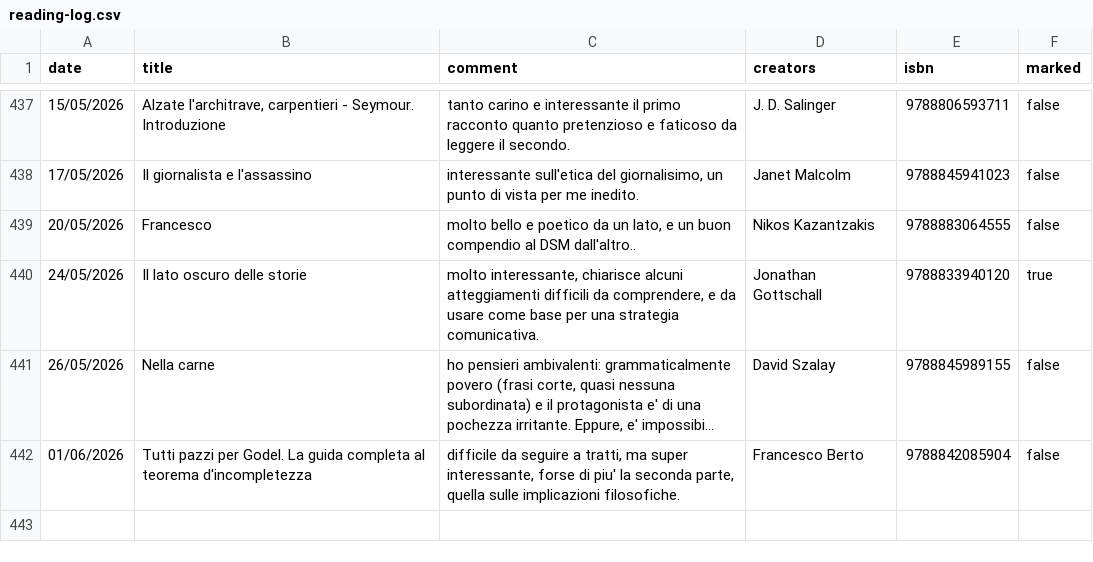
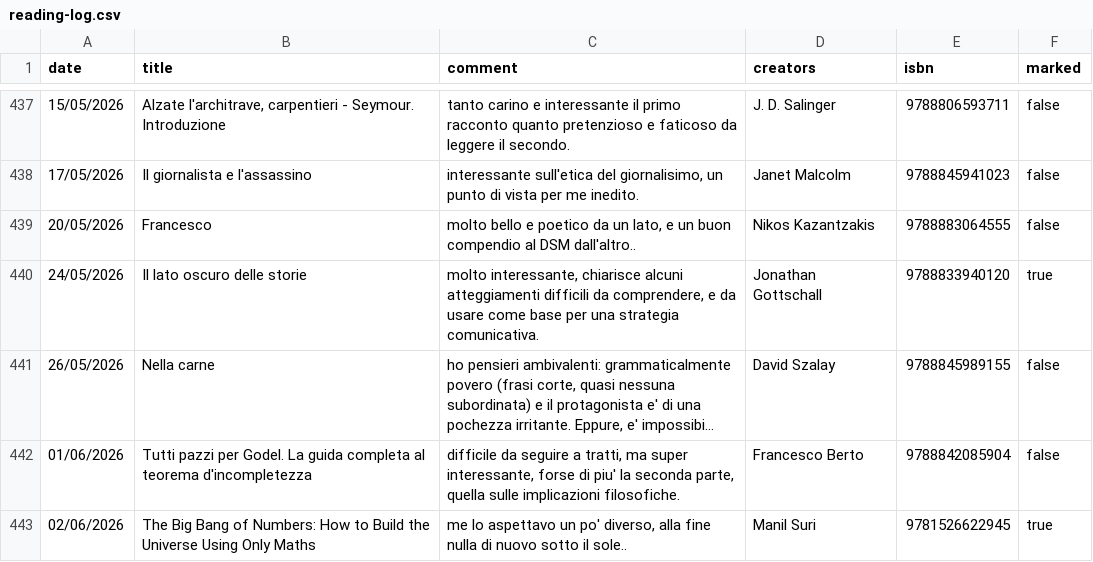
Before and after one commit to andreaiacono/books, a CSV file: data/reading-log.csv, drawn as a sheet; only a part is shown, gaps mark what is left out; long unchanged cells end in ….

Commit message:
log: The Big Bang of Numbers: How to Build the Universe Using Only Maths

```diff
--- a/data/reading-log.csv
+++ b/data/reading-log.csv
@@ -442 +442,2 @@
 "01/06/2026","Tutti pazzi per Godel. La guida completa al teorema d'incompletezza","difficile da seguire a tratti, ma super interessante, forse di piu' la seconda parte, quella sulle implicazioni filosofiche.","Francesco Berto","9788842085904","false"
+"02/06/2026","The Big Bang of Numbers: How to Build the Universe Using Only Maths","me lo aspettavo un po' diverso, alla fine nulla di nuovo sotto il sole..","Manil Suri","9781526622945","true"
```
